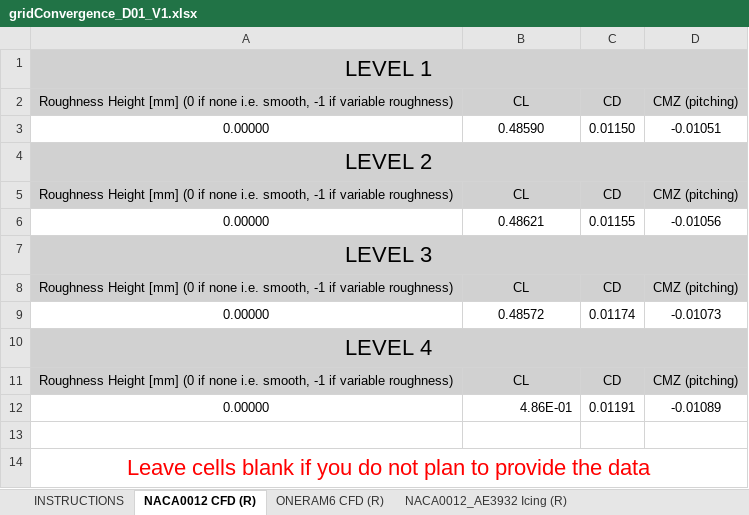
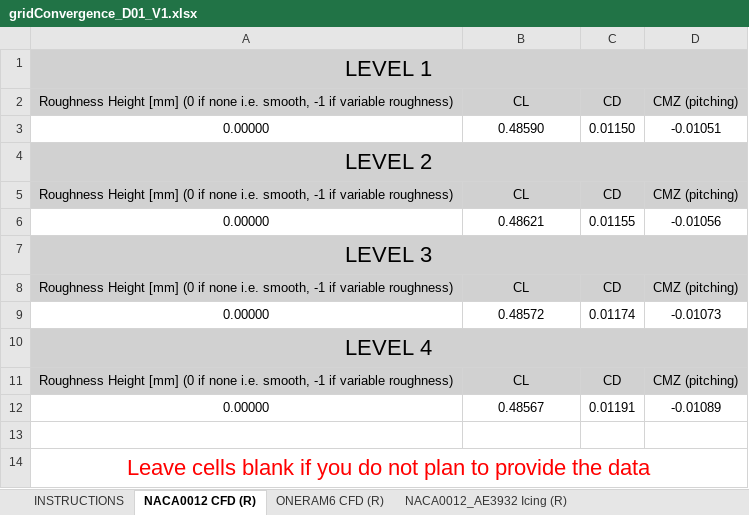
Before and after one commit to kzayni/postProcessingData, an Excel workbook: 010_NASA_GlennIce/gridConvergence_D01_V1.xlsx, sheet NACA0012 CFD (R), drawn as a sheet; values as stored, in another font and other column widths than the file's, no borders; the diff names each change by its address in the sheet, - before the commit and + after, or states it on an @@ line.

```diff
--- a/010_NASA_GlennIce/gridConvergence_D01_V1.xlsx (sheet NACA0012 CFD (R))
+++ b/010_NASA_GlennIce/gridConvergence_D01_V1.xlsx (sheet NACA0012 CFD (R))
-B12: 4.86E-01
+B12: 0.48567
-B12 alignment: right
+B12 alignment: center
```
Also changed, not shown: sheet ONERAM6 Icing KS_1mm (R), sheet NACA0012_AE3933 Icing (R), sheet ONERAM6 Icing KS (O), 48 other files.
